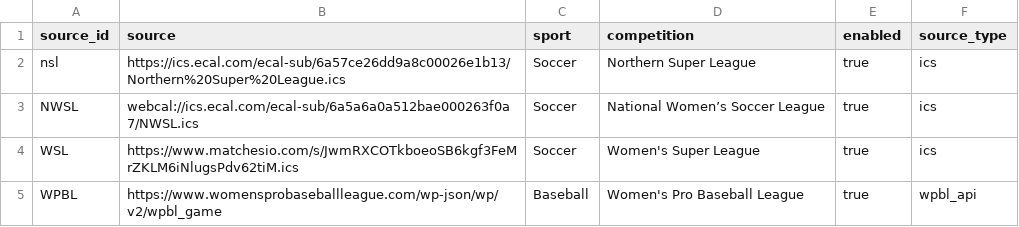
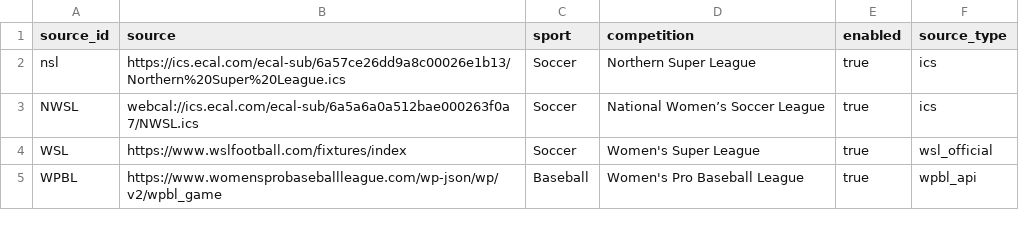
Before and after one commit to lemon-pie-now/her-match-automation, a CSV file: data/sources.csv, drawn as a sheet.

Commit message:
add WSL official source

```diff
--- a/data/sources.csv
+++ b/data/sources.csv
@@ -3,3 +3,3 @@ nsl,https://ics.ecal.com/ecal-sub/6a57ce26dd9a8c00026e1b13/Northern%20Super%20Le
 NWSL,webcal://ics.ecal.com/ecal-sub/6a5a6a0a512bae000263f0a7/NWSL.ics,Soccer,National Women’s Soccer League,true,ics
-WSL,https://www.matchesio.com/s/JwmRXCOTkboeoSB6kgf3FeMrZKLM6iNlugsPdv62tiM.ics,Soccer,Women's Super League,true,ics
+WSL,https://www.wslfootball.com/fixtures/index,Soccer,Women's Super League,true,wsl_official
 WPBL,https://www.womensprobaseballleague.com/wp-json/wp/v2/wpbl_game,Baseball,Women's Pro Baseball League,true,wpbl_api
```
Also changed, not shown: 3 other files.
